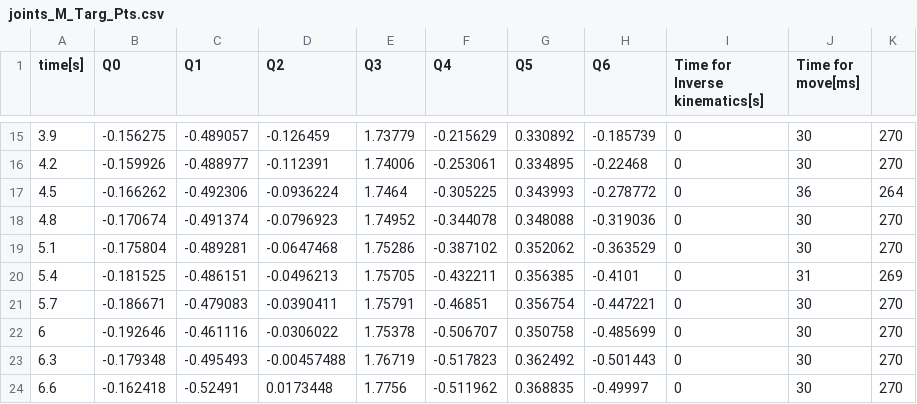
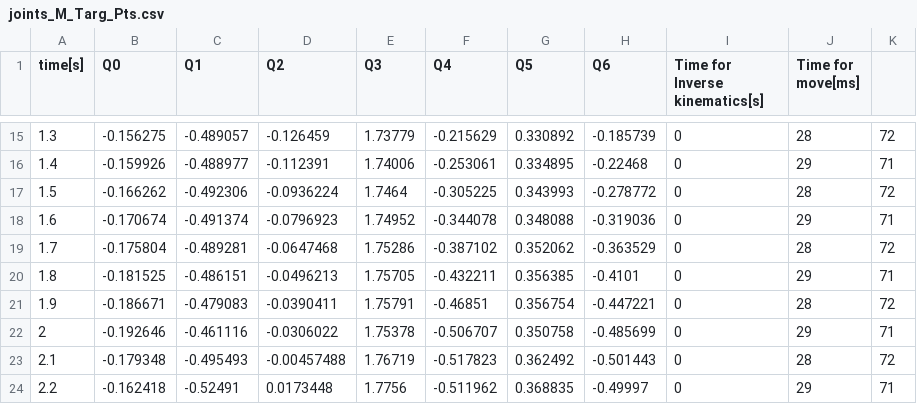
Before and after one commit to BatekPetr/FinalProject, a CSV file: results/joints_M_Targ_Pts.csv, drawn as a sheet; only a part is shown, gaps mark what is left out; the diff covers the shown part only.

```diff
--- a/results/joints_M_Targ_Pts.csv
+++ b/results/joints_M_Targ_Pts.csv
@@ -15,10 +15,10 @@ time[s], Q0, Q1, Q2, Q3, Q4, Q5, Q6, Time for Inverse kinematics[s], Time for mo
-3.9, -0.156275, -0.489057, -0.126459, 1.73779, -0.215629, 0.330892, -0.185739, 0, 30, 270
-4.2, -0.159926, -0.488977, -0.112391, 1.74006, -0.253061, 0.334895, -0.22468, 0, 30, 270
-4.5, -0.166262, -0.492306, -0.0936224, 1.7464, -0.305225, 0.343993, -0.278772, 0, 36, 264
-4.8, -0.170674, -0.491374, -0.0796923, 1.74952, -0.344078, 0.348088, -0.319036, 0, 30, 270
-5.1, -0.175804, -0.489281, -0.0647468, 1.75286, -0.387102, 0.352062, -0.363529, 0, 30, 270
-5.4, -0.181525, -0.486151, -0.0496213, 1.75705, -0.432211, 0.356385, -0.4101, 0, 31, 269
-5.7, -0.186671, -0.479083, -0.0390411, 1.75791, -0.46851, 0.356754, -0.447221, 0, 30, 270
-6, -0.192646, -0.461116, -0.0306022, 1.75378, -0.506707, 0.350758, -0.485699, 0, 30, 270
-6.3, -0.179348, -0.495493, -0.00457488, 1.76719, -0.517823, 0.362492, -0.501443, 0, 30, 270
-6.6, -0.162418, -0.52491, 0.0173448, 1.7756, -0.511962, 0.368835, -0.49997, 0, 30, 270
+1.3, -0.156275, -0.489057, -0.126459, 1.73779, -0.215629, 0.330892, -0.185739, 0, 28, 72
+1.4, -0.159926, -0.488977, -0.112391, 1.74006, -0.253061, 0.334895, -0.22468, 0, 29, 71
+1.5, -0.166262, -0.492306, -0.0936224, 1.7464, -0.305225, 0.343993, -0.278772, 0, 28, 72
+1.6, -0.170674, -0.491374, -0.0796923, 1.74952, -0.344078, 0.348088, -0.319036, 0, 29, 71
+1.7, -0.175804, -0.489281, -0.0647468, 1.75286, -0.387102, 0.352062, -0.363529, 0, 28, 72
+1.8, -0.181525, -0.486151, -0.0496213, 1.75705, -0.432211, 0.356385, -0.4101, 0, 29, 71
+1.9, -0.186671, -0.479083, -0.0390411, 1.75791, -0.46851, 0.356754, -0.447221, 0, 28, 72
+2, -0.192646, -0.461116, -0.0306022, 1.75378, -0.506707, 0.350758, -0.485699, 0, 29, 71
+2.1, -0.179348, -0.495493, -0.00457488, 1.76719, -0.517823, 0.362492, -0.501443, 0, 28, 72
+2.2, -0.162418, -0.52491, 0.0173448, 1.7756, -0.511962, 0.368835, -0.49997, 0, 29, 71
```
Also changed, not shown: 115 edited cells elsewhere in this file, results/joints_1_Targ_Pt.csv, results/tool_pose_1_Targ_Pt.csv, 9 other files.
